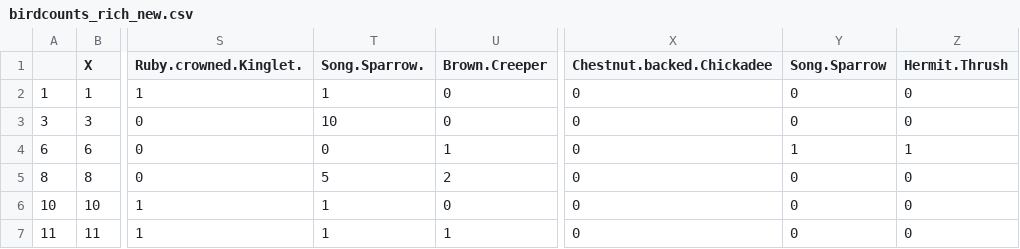
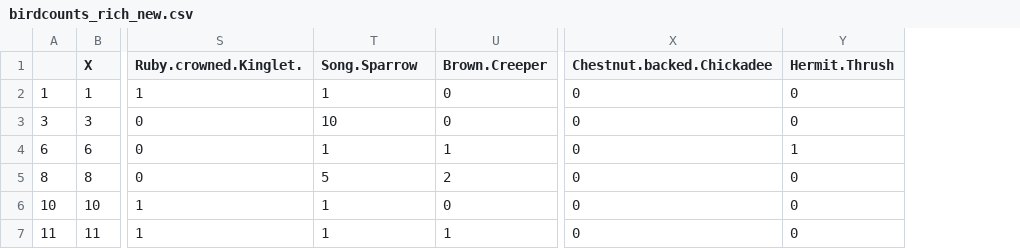
Before and after one commit to tmall119/Biol427, a CSV file: tidy data/birdcounts_rich_new.csv, drawn as a sheet; only a part is shown, gaps mark what is left out; the diff names each change by its address in the sheet, - before the commit and + after, or states it on an @@ line.

```diff
--- a/tidy data/birdcounts_rich_new.csv
+++ b/tidy data/birdcounts_rich_new.csv
-column Y (Song.Sparrow), rows 2-7: 0 | 0 | 1 | 0 | 0 | 0
-T1: Song.Sparrow.
+T1: Song.Sparrow
-T4 (Song.Sparrow): 0
+T4 (Song.Sparrow): 1
```
Also changed, not shown: raw data/B427fielddata_raw.csv, tidy data/B427fielddata_tidy.csv, 3 other files.
